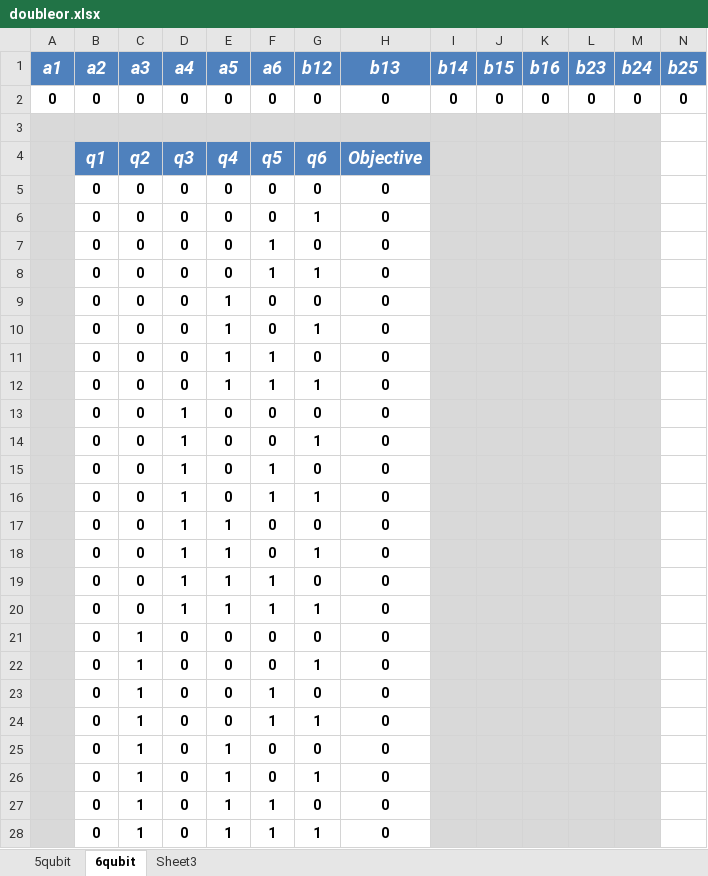
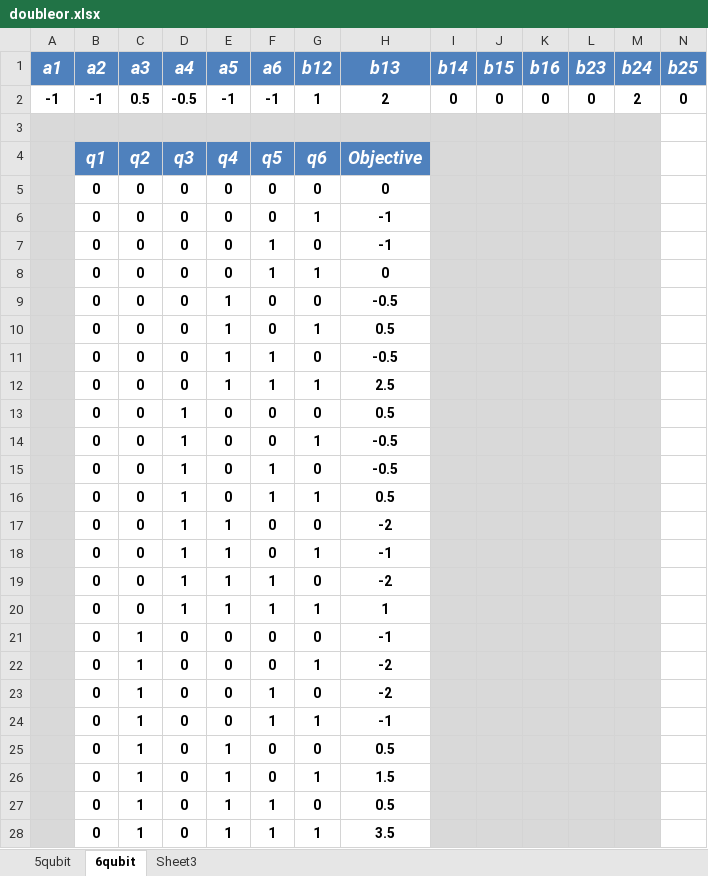
Before and after one commit to lbadams2/csc_qc, an Excel workbook: hw2/doubleor.xlsx, sheet 6qubit, drawn as a sheet; only a part is shown; values as stored, in another font and other column widths than the file's, no borders; conditional formats not drawn; removed rows and columns are numbered as before the commit, all else as after; rows hold the shown columns only; the diff covers the shown part only; the diff names each change by its address in the sheet, - before the commit and + after, or states it on an @@ line.

```diff
--- a/hw2/doubleor.xlsx (sheet 6qubit)
+++ b/hw2/doubleor.xlsx (sheet 6qubit)
-row 2: 0 | 0 | 0 | 0 | 0 | 0 | 0 | 0 | 0 | 0 | 0 | 0 | 0 | 0
+row 2: -1 | -1 | 0.5 | -0.5 | -1 | -1 | 1 | 2 | 0 | 0 | 0 | 0 | 2 | 0
-H6:H7 (b13): 0
+H6:H7 (b13): -1
-H9 (b13): 0
+H9 (b13): -0.5
-H10 (b13): 0
+H10 (b13): 0.5
-H11 (b13): 0
+H11 (b13): -0.5
-H12 (b13): 0
+H12 (b13): 2.5
-H13 (b13): 0
+H13 (b13): 0.5
-H14:H15 (b13): 0
+H14:H15 (b13): -0.5
-H16 (b13): 0
+H16 (b13): 0.5
-H17 (b13): 0
+H17 (b13): -2
-H18 (b13): 0
+H18 (b13): -1
-H19 (b13): 0
+H19 (b13): -2
-H20 (b13): 0
+H20 (b13): 1
-H21 (b13): 0
+H21 (b13): -1
-H22:H23 (b13): 0
+H22:H23 (b13): -2
-H24 (b13): 0
+H24 (b13): -1
-H25 (b13): 0
+H25 (b13): 0.5
-H26 (b13): 0
+H26 (b13): 1.5
-H27 (b13): 0
+H27 (b13): 0.5
-H28 (b13): 0
+H28 (b13): 3.5
```
Also changed, not shown: 38 edited cells elsewhere in this sheet, sheet 5qubit, 2 other files.
